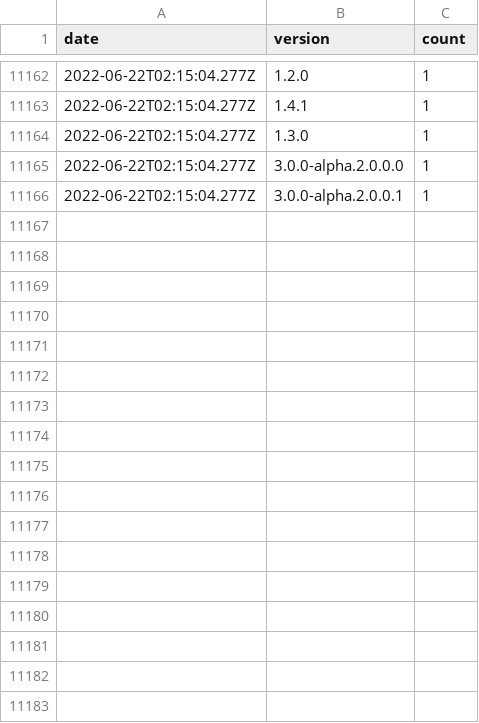
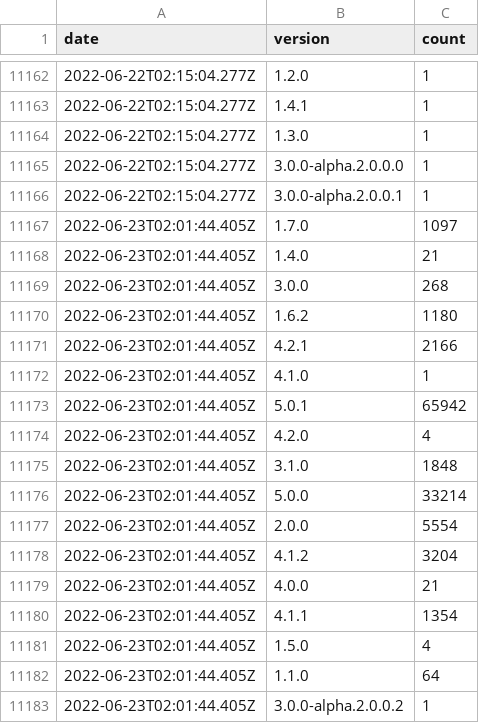
Before and after one commit to dubzzz/npm-counter-history, a CSV file: pure-rand.csv, drawn as a sheet; only a part is shown, gaps mark what is left out.

```diff
--- a/pure-rand.csv
+++ b/pure-rand.csv
@@ -11166 +11166,18 @@ date,version,count
 2022-06-22T02:15:04.277Z,3.0.0-alpha.2.0.0.1,1
+2022-06-23T02:01:44.405Z,1.7.0,1097
+2022-06-23T02:01:44.405Z,1.4.0,21
+2022-06-23T02:01:44.405Z,3.0.0,268
+2022-06-23T02:01:44.405Z,1.6.2,1180
+2022-06-23T02:01:44.405Z,4.2.1,2166
+2022-06-23T02:01:44.405Z,4.1.0,1
+2022-06-23T02:01:44.405Z,5.0.1,65942
+2022-06-23T02:01:44.405Z,4.2.0,4
+2022-06-23T02:01:44.405Z,3.1.0,1848
+2022-06-23T02:01:44.405Z,5.0.0,33214
+2022-06-23T02:01:44.405Z,2.0.0,5554
+2022-06-23T02:01:44.405Z,4.1.2,3204
+2022-06-23T02:01:44.405Z,4.0.0,21
+2022-06-23T02:01:44.405Z,4.1.1,1354
+2022-06-23T02:01:44.405Z,1.5.0,4
+2022-06-23T02:01:44.405Z,1.1.0,64
+2022-06-23T02:01:44.405Z,3.0.0-alpha.2.0.0.2,1
```
Also changed, not shown: ava-fast-check.csv, jest-fast-check.csv, 1 other file.
